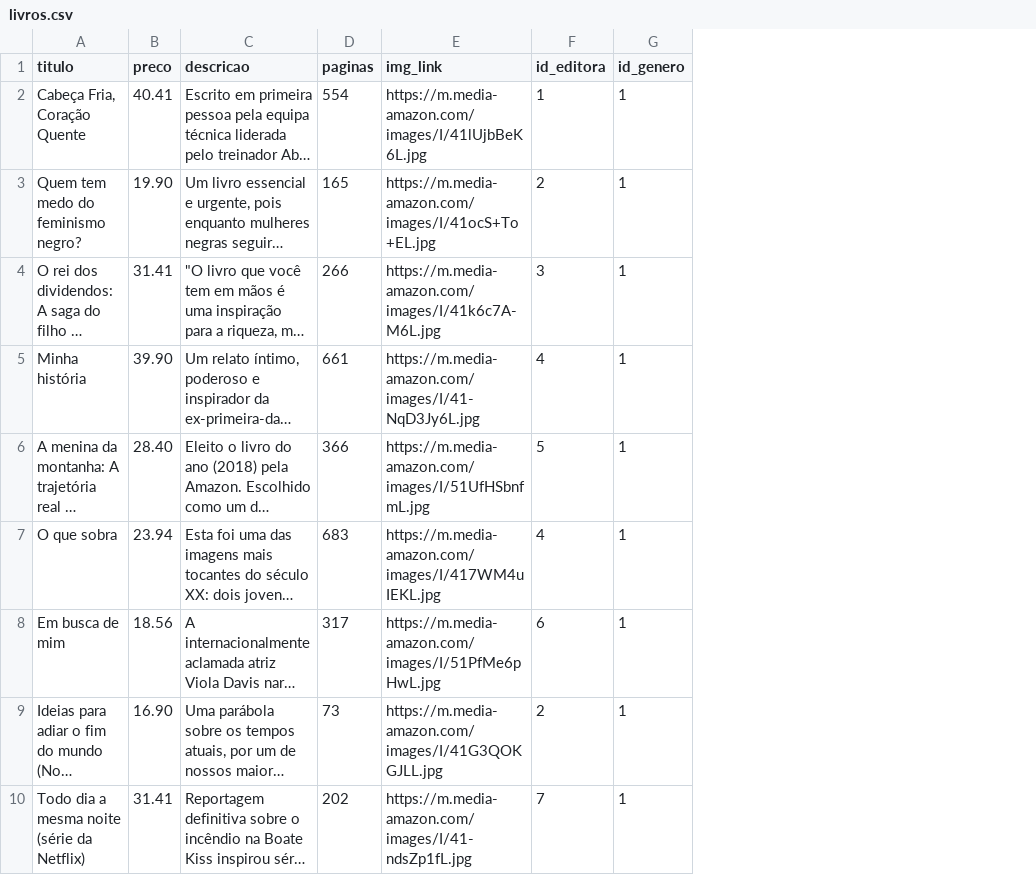
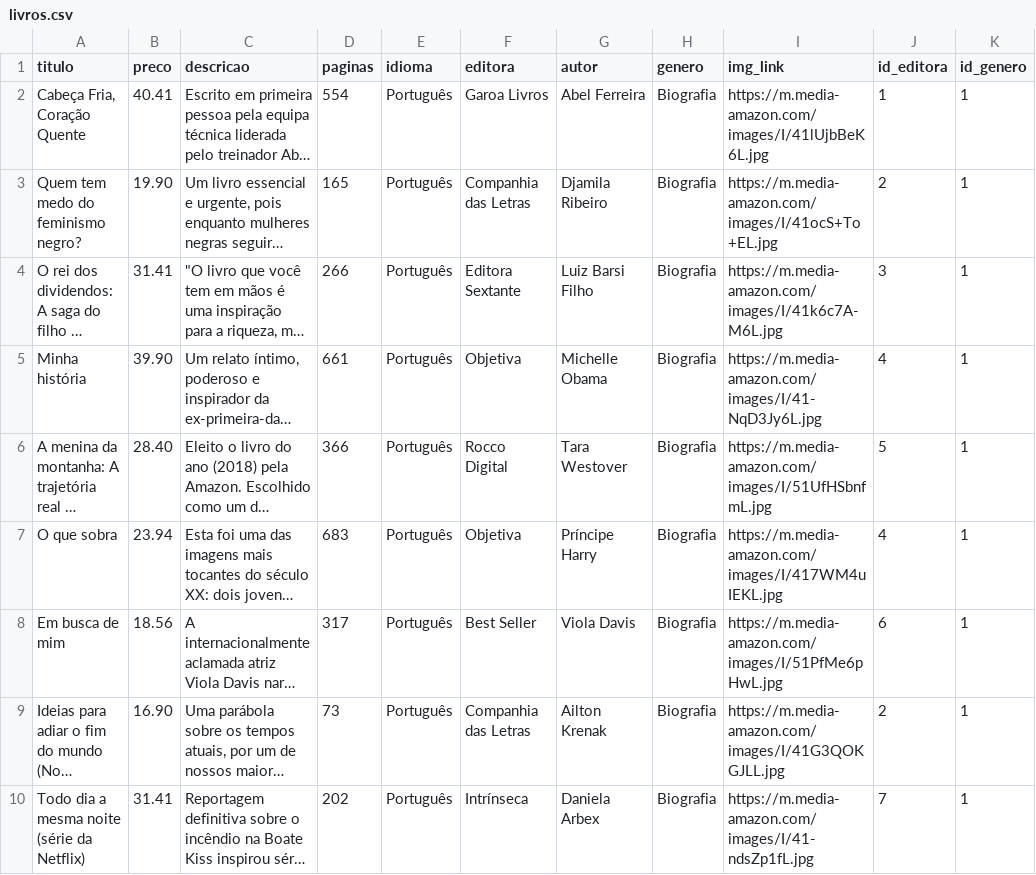
Before and after one commit to Team-Kyuubi/book-space-etl, a CSV file: transform/resultado/livros.csv, drawn as a sheet; only a part is shown; long unchanged cells end in …; the diff names each change by its address in the sheet, - before the commit and + after, or states it on an @@ line.

```diff
--- a/transform/resultado/livros.csv
+++ b/transform/resultado/livros.csv
+column E (idioma), rows 2-10: all Português
+column F (editora), rows 2-10: Garoa Livros | Companhia das Letras | Editora Sextante | Objetiva | Rocco Digital | Objetiva | Best Seller | Companhia das Letras | Intrínseca
+column G (autor), rows 2-10: Abel Ferreira | Djamila Ribeiro | Luiz Barsi Filho | Michelle Obama | Tara Westover | Príncipe Harry | Viola Davis | Ailton Krenak | Daniela Arbex
+column H (genero), rows 2-10: all Biografia
```
Also changed, not shown: 4 other files.
